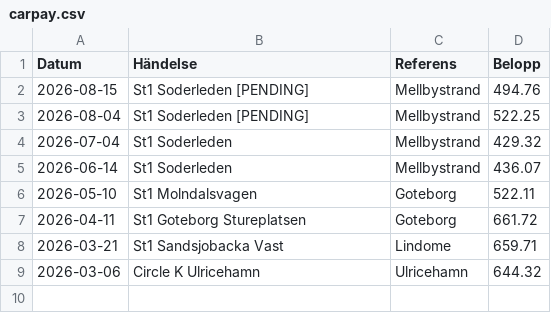
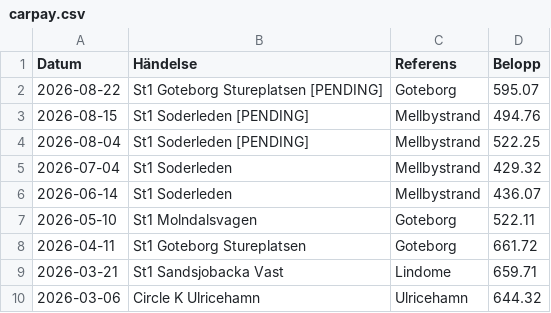
Before and after one commit to jimbengtsson1992/expenses_app, a CSV file: assets/data/carpay.csv, drawn as a sheet; the diff names each change by its address in the sheet, - before the commit and + after, or states it on an @@ line.

```diff
--- a/assets/data/carpay.csv
+++ b/assets/data/carpay.csv
+row 2: 2026-08-22 | St1 Goteborg Stureplatsen [PENDING] | Goteborg | 595.07
```
